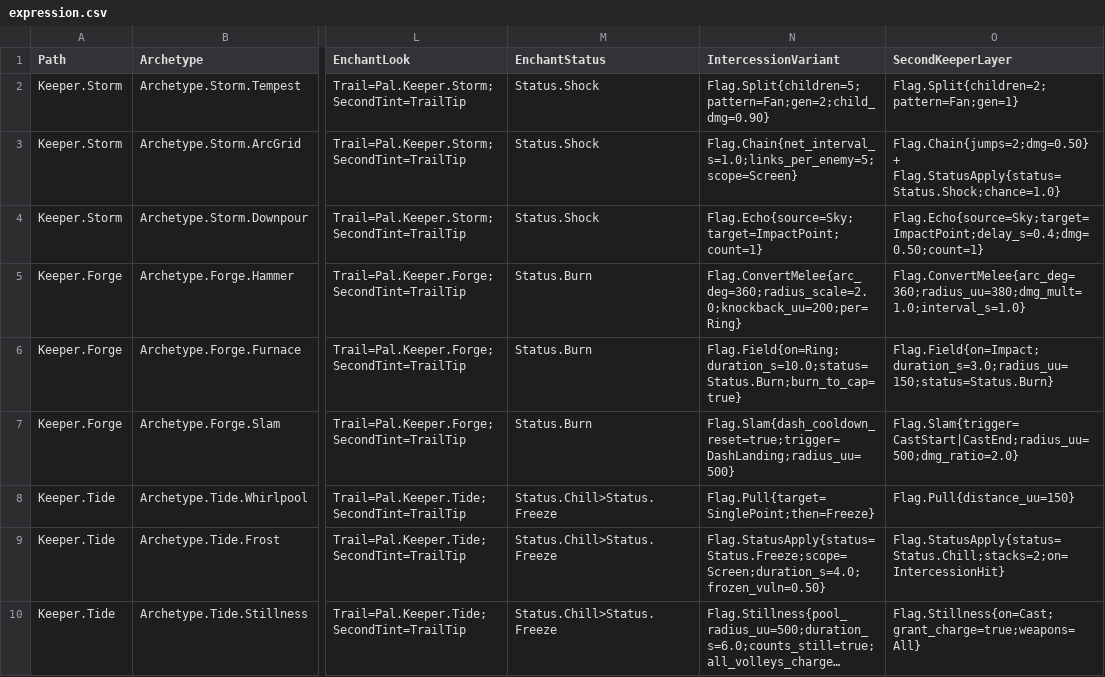
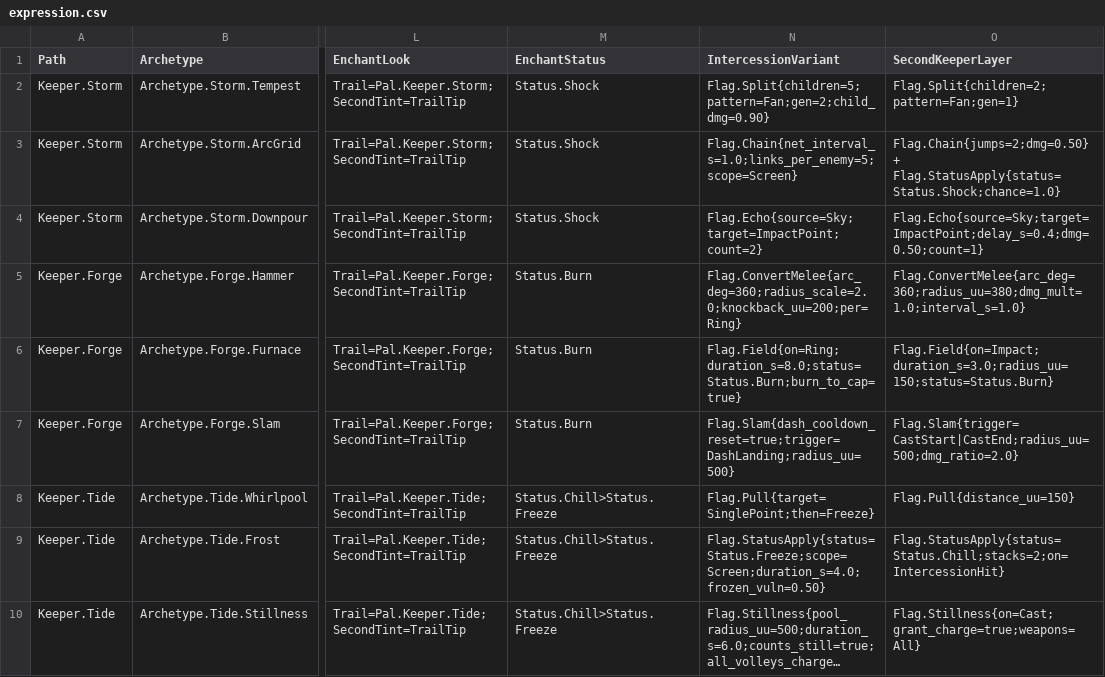
Before and after one commit to AaronJin0323/RogueGame, a CSV file: Docs/09_Catalog/expression.csv, drawn as a sheet; only a part is shown, gaps mark what is left out; long unchanged cells end in …; the diff names each change by its address in the sheet, - before the commit and + after, or states it on an @@ line.

```diff
--- a/Docs/09_Catalog/expression.csv
+++ b/Docs/09_Catalog/expression.csv
-N4 (IntercessionVariant): Flag.Echo{source=Sky;target=ImpactPoint;count=1}
+N4 (IntercessionVariant): Flag.Echo{source=Sky;target=ImpactPoint;count=2}
-N6 (IntercessionVariant): Flag.Field{on=Ring;duration_s=10.0;status=Status.Burn;burn_to_cap=true}
+N6 (IntercessionVariant): Flag.Field{on=Ring;duration_s=8.0;status=Status.Burn;burn_to_cap=true}
```
Also changed, not shown: Docs/number_change_log.csv, 1 other file.
